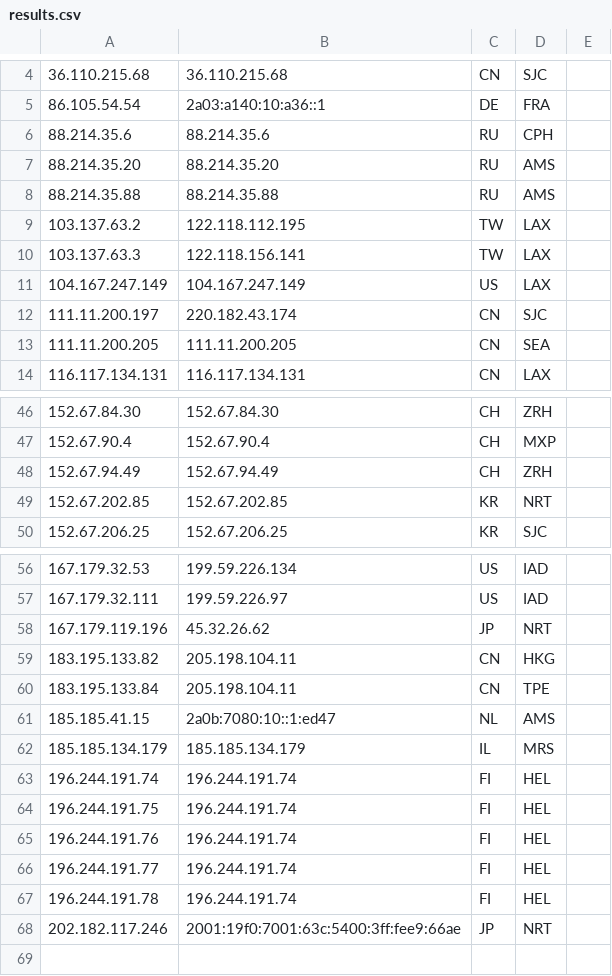
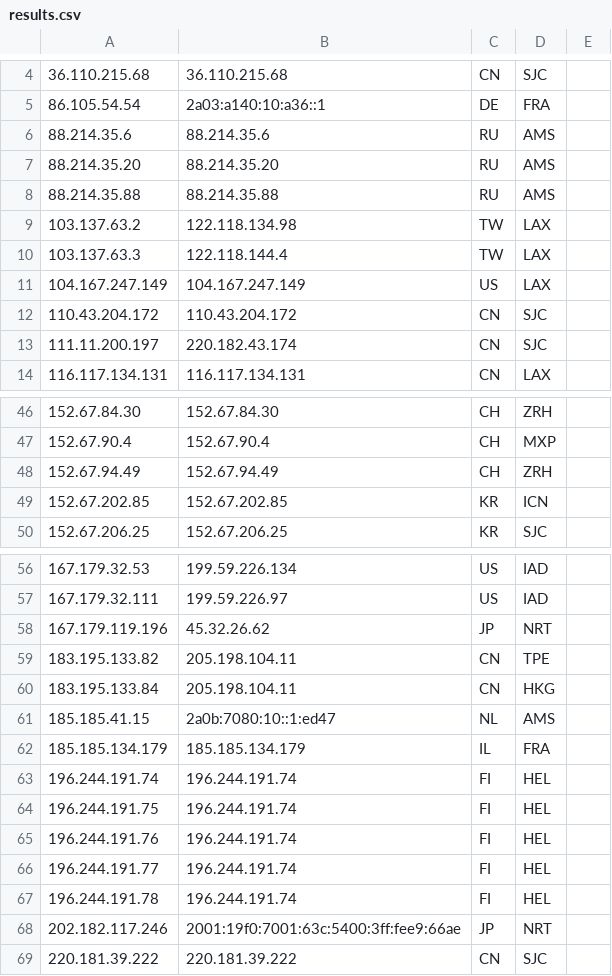
Before and after one commit to tr1s7an/Unofficial-Cloudflare-nodes, a CSV file: results.csv, drawn as a sheet; only a part is shown, gaps mark what is left out; removed rows and columns are numbered as before the commit, all else as after; the diff names each change by its address in the sheet, - before the commit and + after, or states it on an @@ line.

Commit message:
Update

```diff
--- a/results.csv
+++ b/results.csv
-D6: CPH
+D6: AMS
-B9: 122.118.112.195
+B9: 122.118.134.98
-B10: 122.118.156.141
+B10: 122.118.144.4
+row 12: 110.43.204.172 | 110.43.204.172 | CN | SJC
-row 13: 111.11.200.205 | 111.11.200.205 | CN | SEA
-D49: NRT
+D49: ICN
-D59: HKG
+D59: TPE
-D60: TPE
+D60: HKG
-D62: MRS
+D62: FRA
+row 69: 220.181.39.222 | 220.181.39.222 | CN | SJC
```
